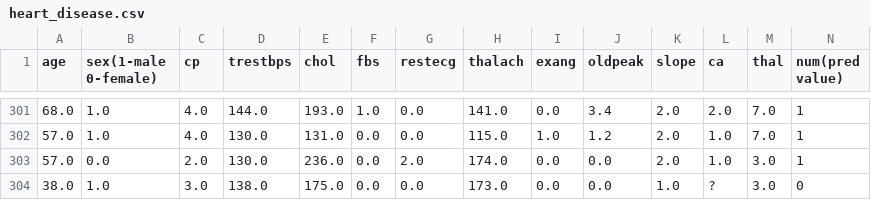
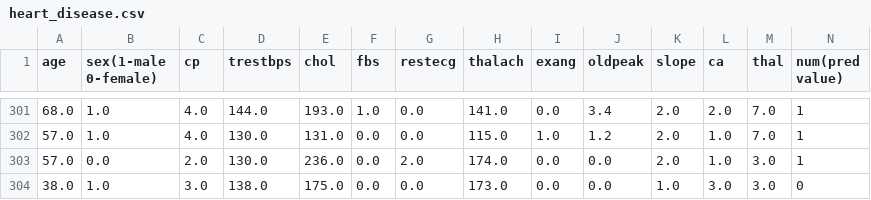
Before and after one commit to AgentDS/CSCI-567-Machine-Learning-19spring, a CSV file: PA1/heart_disease.csv, drawn as a sheet; only a part is shown, gaps mark what is left out; the diff covers the shown part only.

```diff
--- a/PA1/heart_disease.csv
+++ b/PA1/heart_disease.csv
@@ -303,2 +303,2 @@ age,sex(1-male 0-female),cp,trestbps,chol,fbs,restecg,thalach,exang,oldpeak,slop
 57.0,0.0,2.0,130.0,236.0,0.0,2.0,174.0,0.0,0.0,2.0,1.0,3.0,1
-38.0,1.0,3.0,138.0,175.0,0.0,0.0,173.0,0.0,0.0,1.0,?,3.0,0
+38.0,1.0,3.0,138.0,175.0,0.0,0.0,173.0,0.0,0.0,1.0,3.0,3.0,0
```
Also changed, not shown: 5 edited cells elsewhere in this file, 7 other files.
